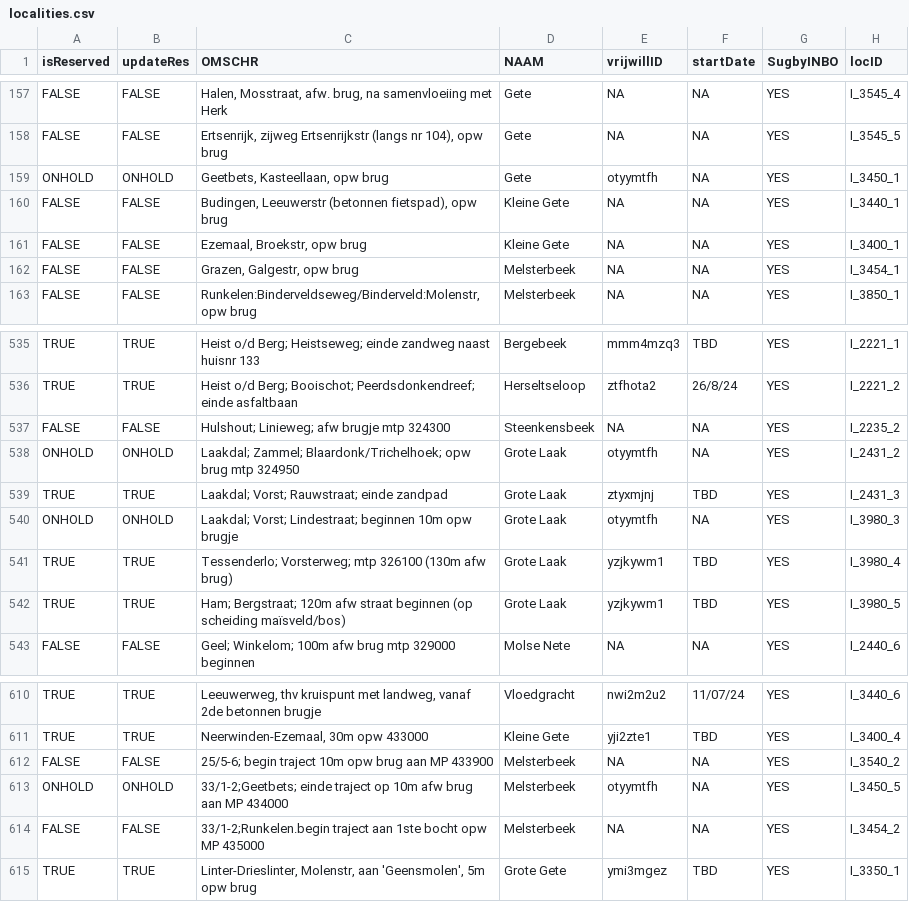
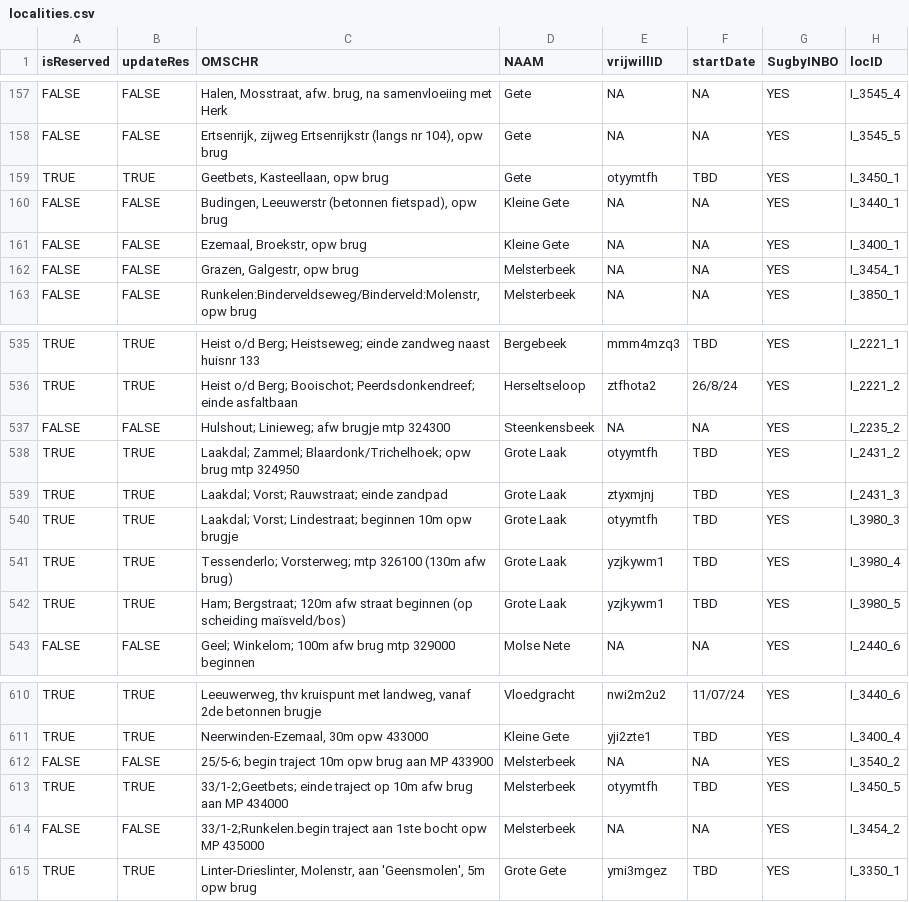
Before and after one commit to inbo/craywatch, a CSV file: assets/localities.csv, drawn as a sheet; only a part is shown, gaps mark what is left out; the diff names each change by its address in the sheet, - before the commit and + after, or states it on an @@ line.

Commit message:
Update localities

```diff
--- a/assets/localities.csv
+++ b/assets/localities.csv
-A159 (isReserved): ONHOLD
+A159 (isReserved): TRUE
-B159 (updateRes): ONHOLD
+B159 (updateRes): TRUE
-F159 (startDate): NA
+F159 (startDate): TBD
-A538 (isReserved): ONHOLD
+A538 (isReserved): TRUE
-B538 (updateRes): ONHOLD
+B538 (updateRes): TRUE
-F538 (startDate): NA
+F538 (startDate): TBD
-A540 (isReserved): ONHOLD
+A540 (isReserved): TRUE
-B540 (updateRes): ONHOLD
+B540 (updateRes): TRUE
-F540 (startDate): NA
+F540 (startDate): TBD
-A613 (isReserved): ONHOLD
+A613 (isReserved): TRUE
-B613 (updateRes): ONHOLD
+B613 (updateRes): TRUE
-F613 (startDate): NA
+F613 (startDate): TBD
```
Also changed, not shown: R/data/output/localities_2025_updated.csv.
